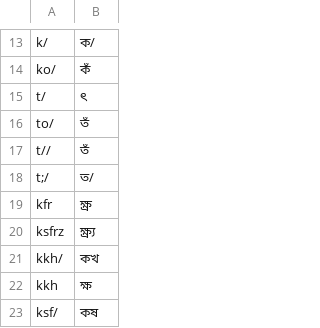
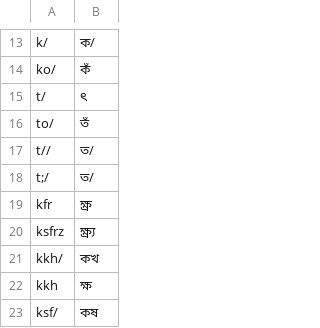
Before and after one commit to KhiproTeam/khipro-testcases, a CSV file: khipro-testcases.csv, drawn as a sheet; only a part is shown, gaps mark what is left out.

Commit message:
t//

```diff
--- a/khipro-testcases.csv
+++ b/khipro-testcases.csv
@@ -16,3 +16,3 @@ t/, ৎ
 to/, তঁ
-t//, তঁ
+t//, ত/
 t;/, ত/
```
